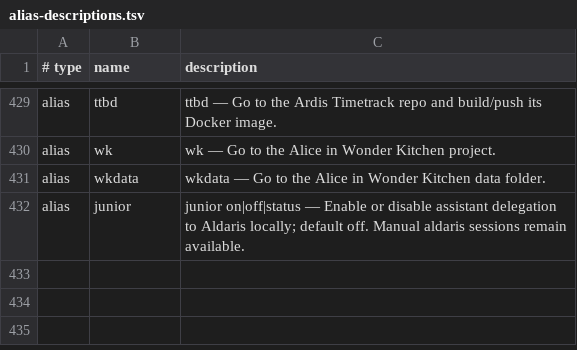
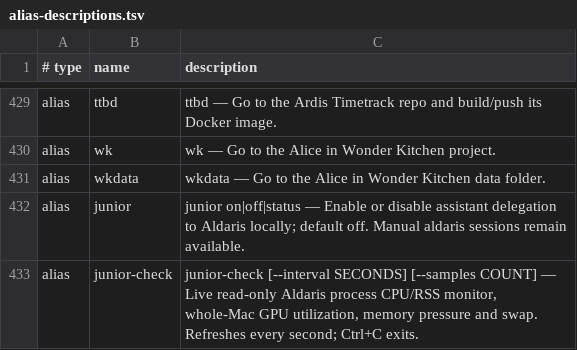
Before and after one commit to AndiOliverIon/mac-forge, a TSV file: configs/alias-descriptions.tsv, drawn as a sheet; only a part is shown, gaps mark what is left out; the diff names each change by its address in the sheet, - before the commit and + after, or states it on an @@ line.

Commit message:
Add junior-check live Aldaris resource monitor

```diff
--- a/configs/alias-descriptions.tsv
+++ b/configs/alias-descriptions.tsv
+row 433: alias | junior-check | junior-check [--interval SECONDS] [--samples COUNT] — Live read-only Aldaris process CPU/RSS monitor, whole-Mac GPU utilization, memory pressure and swap. Refreshes every second; Ctrl+C exits.
```
Also changed, not shown: 4 other files.
